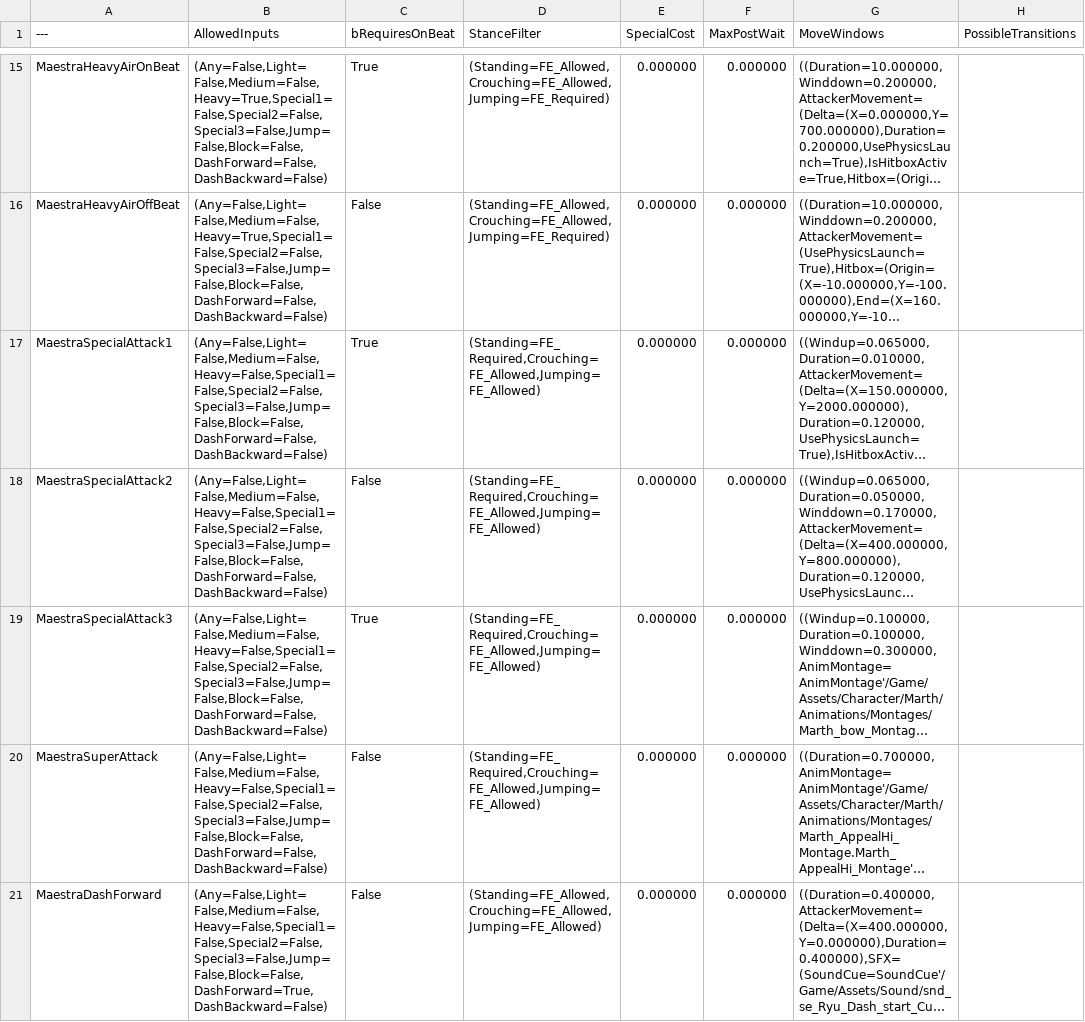
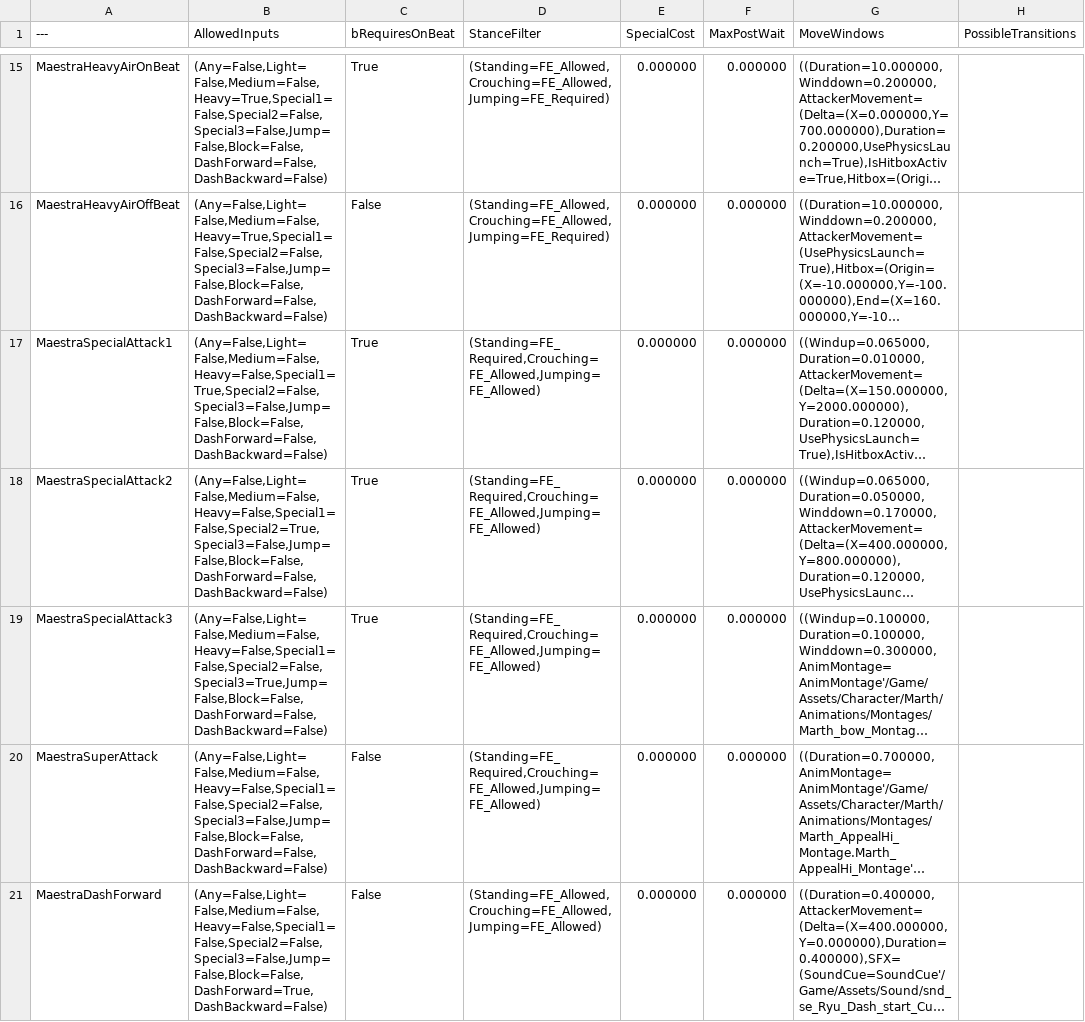
Before and after one commit to BYUGames/BeatBoxers, a CSV file: Content/Data/MoveData.csv, drawn as a sheet; only a part is shown, gaps mark what is left out; long unchanged cells end in …; the diff names each change by its address in the sheet, - before the commit and + after, or states it on an @@ line.

```diff
--- a/Content/Data/MoveData.csv
+++ b/Content/Data/MoveData.csv
-B17 (AllowedInputs): (Any=False,Light=False,Medium=False,Heavy=False,Special1=False,Special2=False,Special3=False,Jump=False,Block=False,DashForward=False,DashBackward=False)
+B17 (AllowedInputs): (Any=False,Light=False,Medium=False,Heavy=False,Special1=True,Special2=False,Special3=False,Jump=False,Block=False,DashForward=False,DashBackward=False)
-B18 (AllowedInputs): (Any=False,Light=False,Medium=False,Heavy=False,Special1=False,Special2=False,Special3=False,Jump=False,Block=False,DashForward=False,DashBackward=False)
+B18 (AllowedInputs): (Any=False,Light=False,Medium=False,Heavy=False,Special1=False,Special2=True,Special3=False,Jump=False,Block=False,DashForward=False,DashBackward=False)
-C18 (bRequiresOnBeat): False
+C18 (bRequiresOnBeat): True
-B19 (AllowedInputs): (Any=False,Light=False,Medium=False,Heavy=False,Special1=False,Special2=False,Special3=False,Jump=False,Block=False,DashForward=False,DashBackward=False)
+B19 (AllowedInputs): (Any=False,Light=False,Medium=False,Heavy=False,Special1=False,Special2=False,Special3=True,Jump=False,Block=False,DashForward=False,DashBackward=False)
```
Also changed, not shown: 8 other files.
